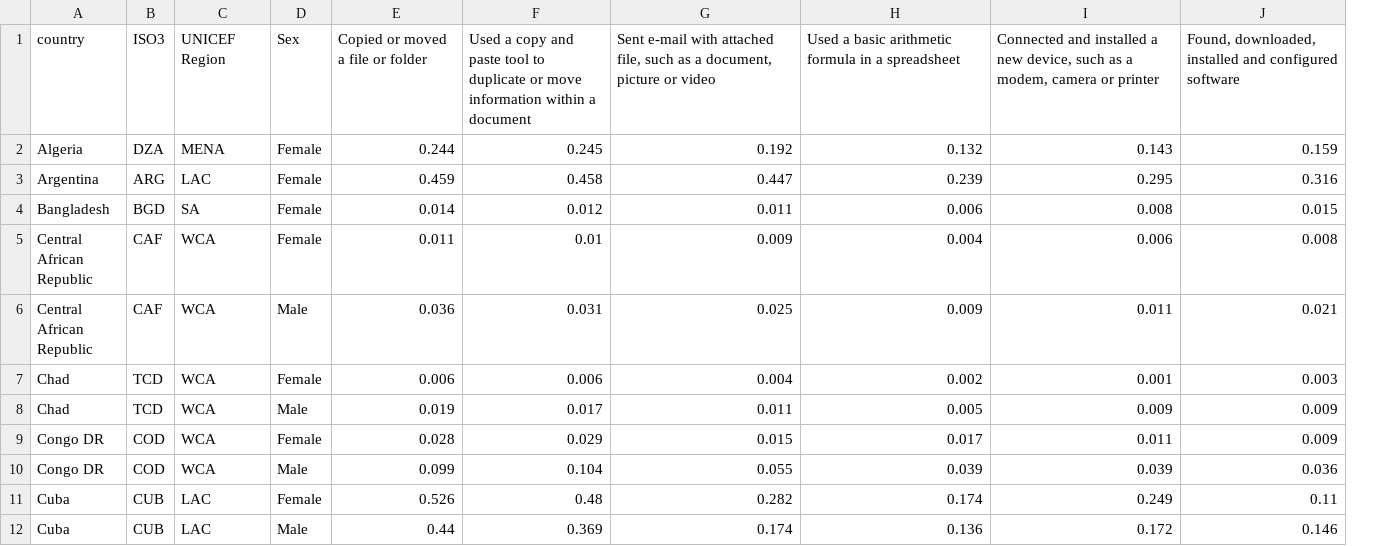
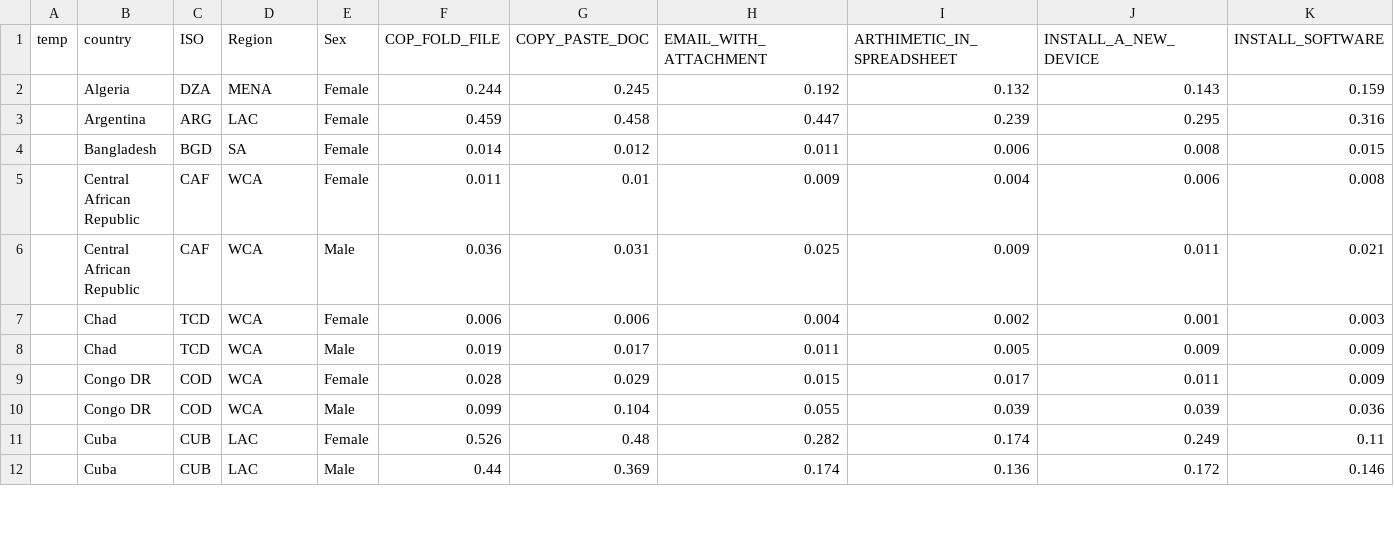
Before and after one commit to Luciferxx/KDE-Code-TCD, a CSV file: Data/ict_total.csv, drawn as a sheet; only a part is shown; removed rows and columns are numbered as before the commit, all else as after; rows hold the shown columns only; the diff names each change by its address in the sheet, - before the commit and + after, or states it on an @@ line.

Commit message:
ICT- Total

```diff
--- a/Data/ict_total.csv
+++ b/Data/ict_total.csv
+column A, empty
-row 1: country | ISO3 | UNICEF Region | Sex | Copied or moved a file or folder | Used a copy and paste tool to duplicate or move information within a document | Sent e-mail with attached file, such as a document, picture or video | Used a basic arithmetic formula in a spreadsheet | Connected and installed a new device, such as a modem, camera or printer | Found, downloaded, installed and configured software
+row 1: temp | country | ISO | Region | Sex | COP_FOLD_FILE | COPY_PASTE_DOC | EMAIL_WITH_ATTACHMENT | ARTHIMETIC_IN_SPREADSHEET | INSTALL_A_NEW_DEVICE | INSTALL_SOFTWARE
```
Also changed, not shown: 4 other files.
